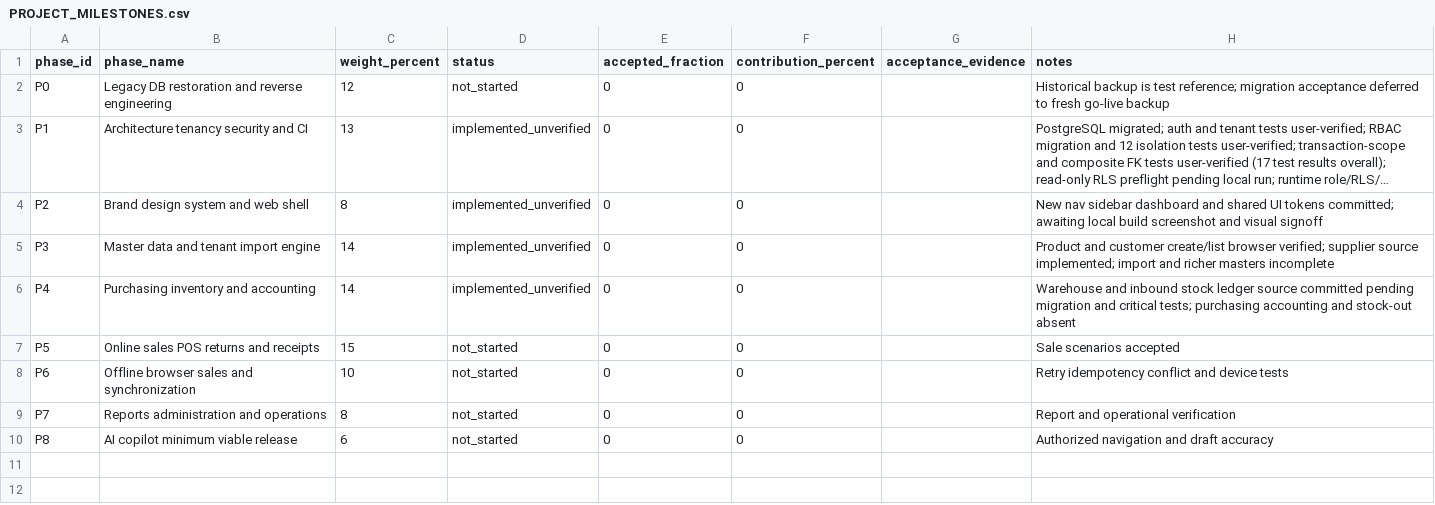
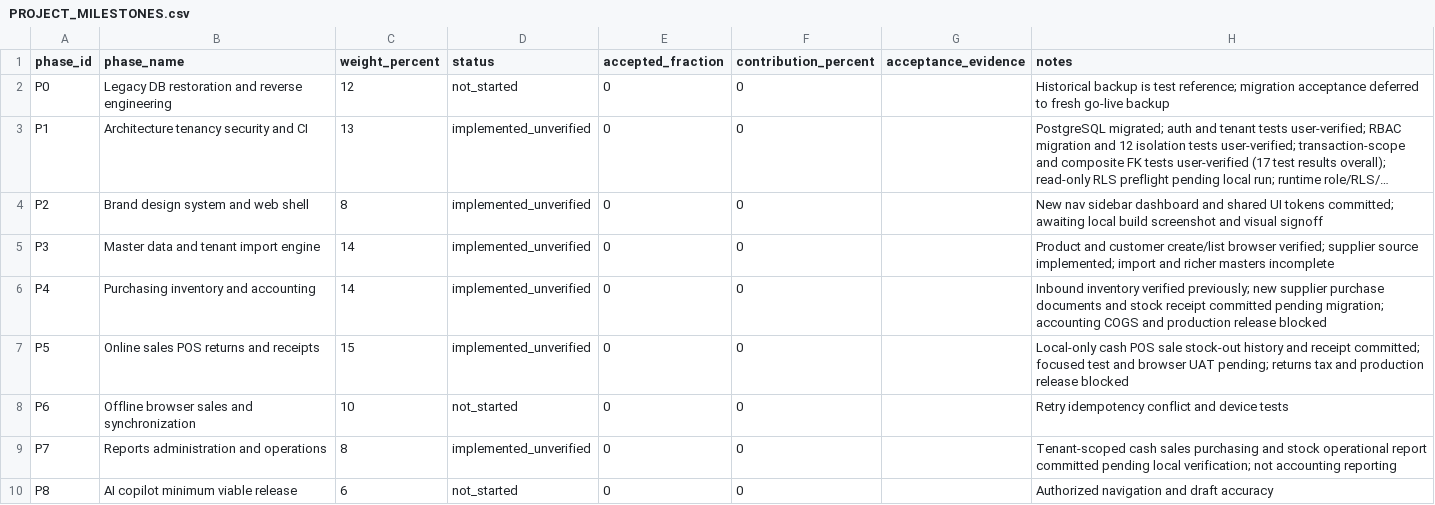
Before and after one commit to 9o9ame/AH-POS, a CSV file: PROJECT_MILESTONES.csv, drawn as a sheet; long unchanged cells end in ….

Commit message:
docs: track P4 P5 P7 transaction pilot as implemented unverified

```diff
--- a/PROJECT_MILESTONES.csv
+++ b/PROJECT_MILESTONES.csv
@@ -5,6 +5,6 @@ P2,Brand design system and web shell,8,implemented_unverified,0,0,,New nav sideb
 P3,Master data and tenant import engine,14,implemented_unverified,0,0,,Product and customer create/list browser verified; supplier source implemented; import and richer masters incomplete
-P4,Purchasing inventory and accounting,14,implemented_unverified,0,0,,Warehouse and inbound stock ledger source committed pending migration and critical tests; purchasing accounting and stock-out absent
-P5,Online sales POS returns and receipts,15,not_started,0,0,,Sale scenarios accepted
+P4,Purchasing inventory and accounting,14,implemented_unverified,0,0,,Inbound inventory verified previously; new supplier purchase documents and stock receipt committed pending migration; accounting COGS and production release blocked
+P5,Online sales POS returns and receipts,15,implemented_unverified,0,0,,Local-only cash POS sale stock-out history and receipt committed; focused test and browser UAT pending; returns tax and production release blocked
 P6,Offline browser sales and synchronization,10,not_started,0,0,,Retry idempotency conflict and device tests
-P7,Reports administration and operations,8,not_started,0,0,,Report and operational verification
+P7,Reports administration and operations,8,implemented_unverified,0,0,,Tenant-scoped cash sales purchasing and stock operational report committed pending local verification; not accounting reporting
 P8,AI copilot minimum viable release,6,not_started,0,0,,Authorized navigation and draft accuracy
```
